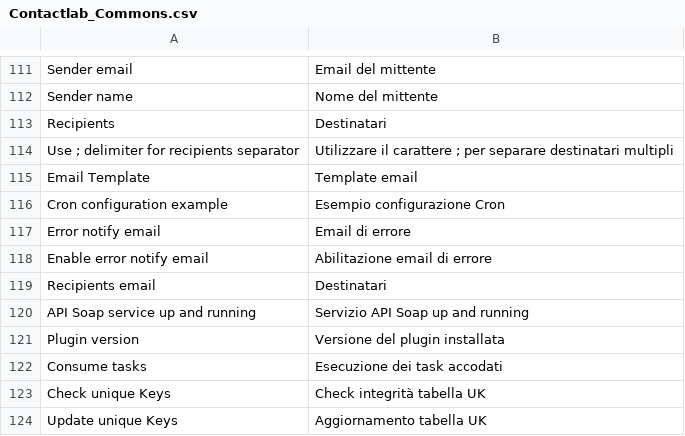
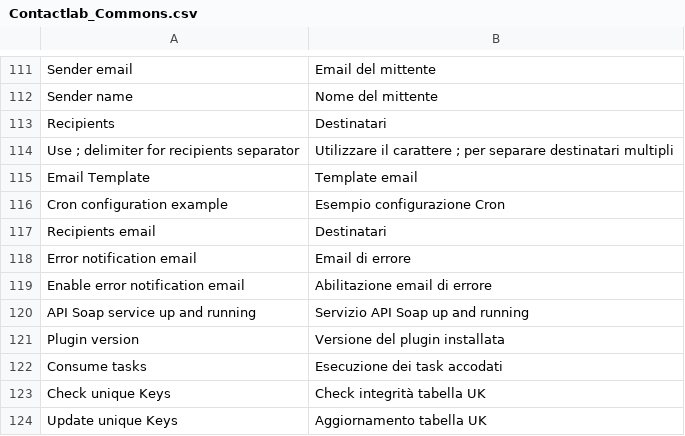
Before and after one commit to contactlab/contactlab-magento-connect, a CSV file: app/locale/it_IT/contactlab/Contactlab_Commons.csv, drawn as a sheet; only a part is shown, gaps mark what is left out; removed rows and columns are numbered as before the commit, all else as after; the diff names each change by its address in the sheet, - before the commit and + after, or states it on an @@ line.

Commit message:
Fixed label for notification email

```diff
--- a/app/locale/it_IT/contactlab/Contactlab_Commons.csv
+++ b/app/locale/it_IT/contactlab/Contactlab_Commons.csv
-row 117: Error notify email | Email di errore
-row 118: Enable error notify email | Abilitazione email di errore
+row 118: Error notification email | Email di errore
+row 119: Enable error notification email | Abilitazione email di errore
```
Also changed, not shown: 1 other file.
